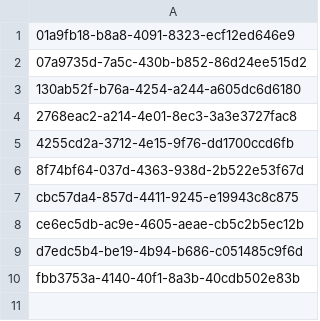
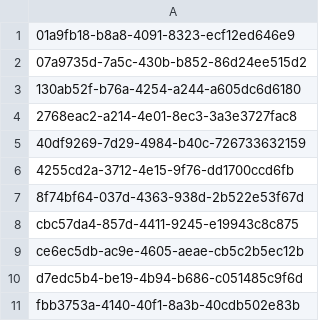
Before and after one commit to aquametalabs/aquameta, a CSV file: bundles/org.aquameta.core.semantics/rowset.csv, drawn as a sheet; the diff names each change by its address in the sheet, - before the commit and + after, or states it on an @@ line.

```diff
--- a/bundles/org.aquameta.core.semantics/rowset.csv
+++ b/bundles/org.aquameta.core.semantics/rowset.csv
+row 5: 40df9269-7d29-4984-b40c-726733632159
```
Also changed, not shown: bundles/org.aquameta.core.semantics/blob.csv, bundles/org.aquameta.core.semantics/commit.csv, 3 other files.
